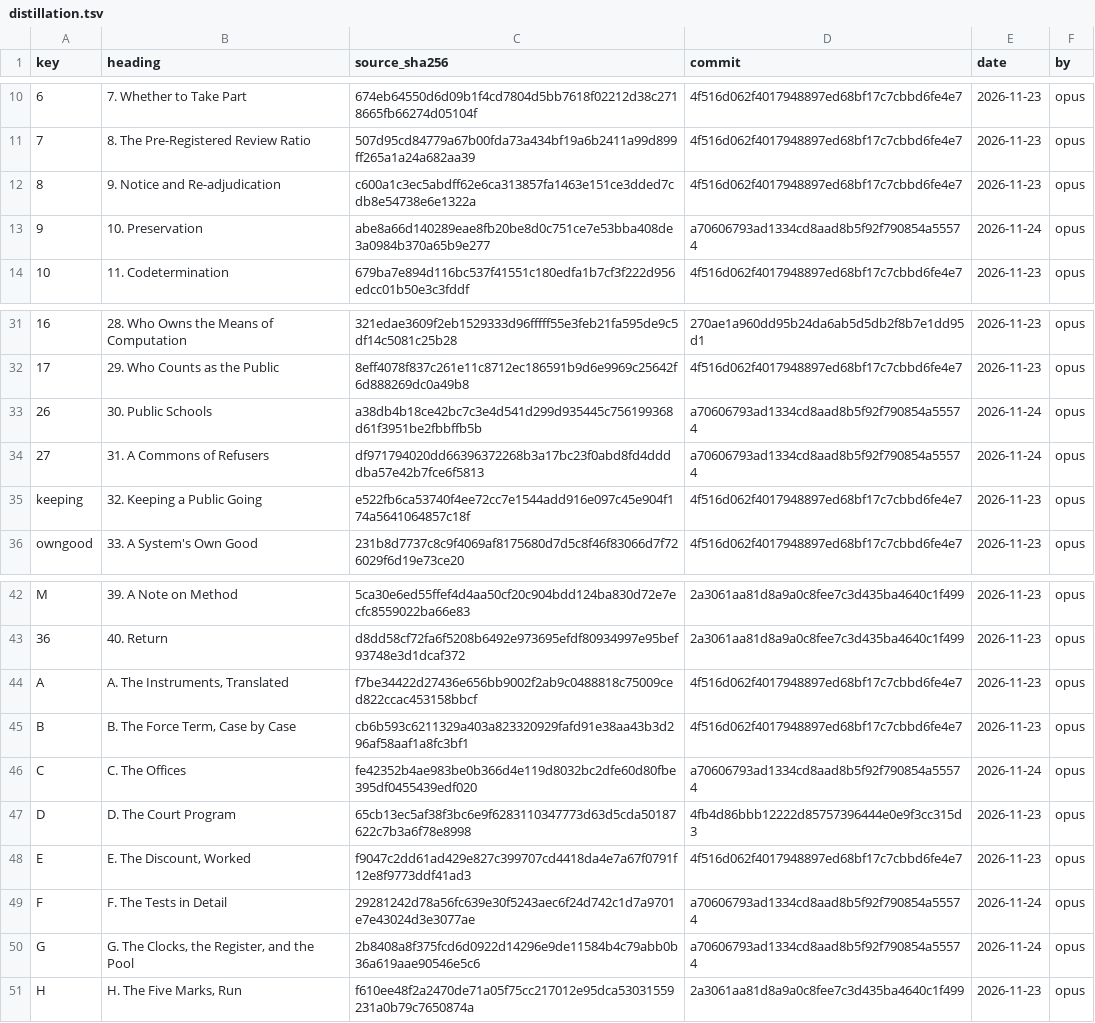
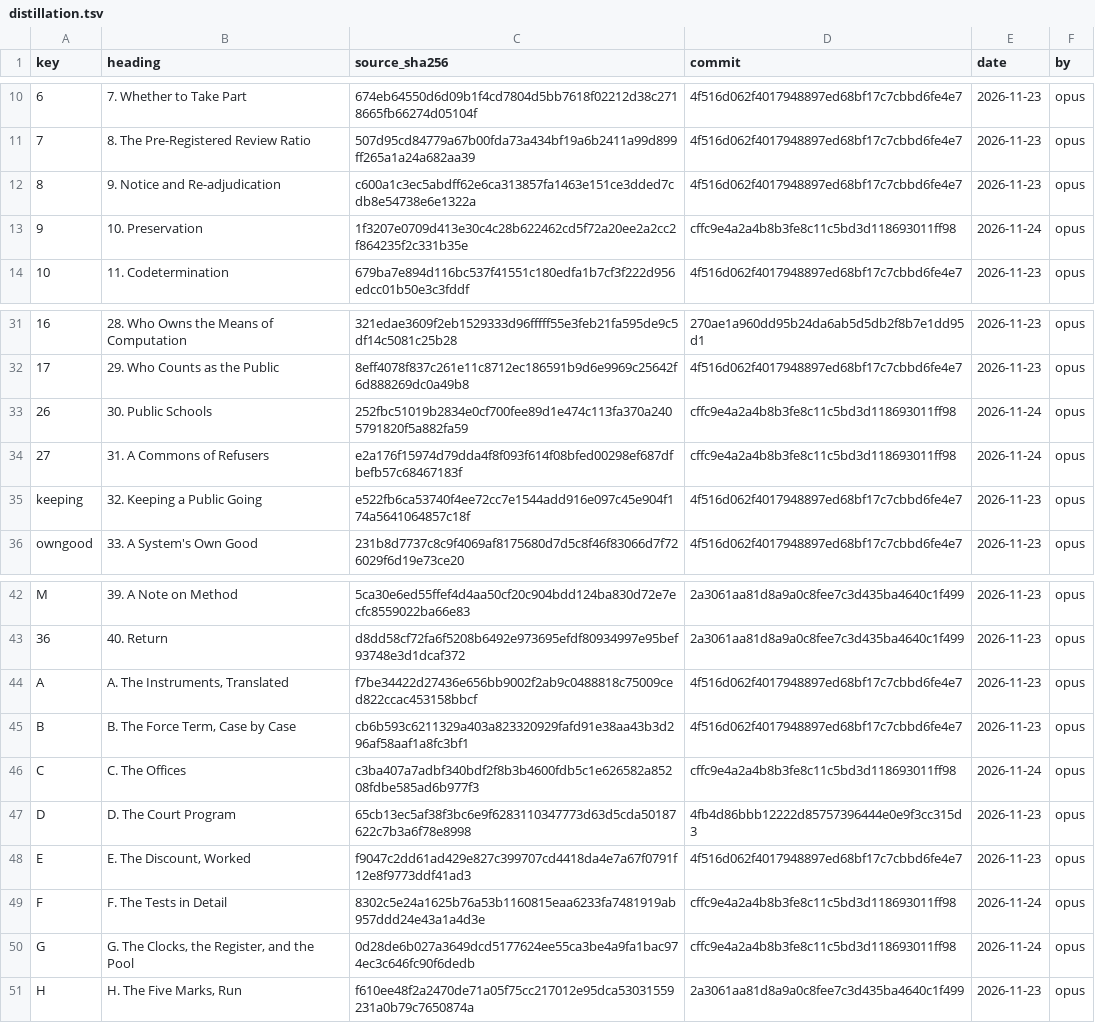
Before and after one commit to iterabloom/antifascist.intelligence, a TSV file: finishing/distillation.tsv, drawn as a sheet; only a part is shown, gaps mark what is left out; the diff names each change by its address in the sheet, - before the commit and + after, or states it on an @@ line.

Commit message:
Whole-book proof of 2026-11-24 rebuilt in place, 546 pages, footer 11/821, built from cffc9e4a, carrying D-1279 and D-1280; D-1281: six stale distillation entries read by two Opus writers, one changed in a clause (Appendix G) and passed by a fresh Opus checker without correction, five recorded unchanged (chapters 10, 30 and 31, Appendices C and F); STATE lead rotated and one open item's count updated; README unchanged
Signed-off-by: jgstern-agent <josh-agent@iterabloom.com>

```diff
--- a/finishing/distillation.tsv
+++ b/finishing/distillation.tsv
-C13 (source_sha256): abe8a66d140289eae8fb20be8d0c751ce7e53bba408de3a0984b370a65b9e277
+C13 (source_sha256): 1f3207e0709d413e30c4c28b622462cd5f72a20ee2a2cc2f864235f2c331b35e
-D13 (commit): a70606793ad1334cd8aad8b5f92f790854a55574
+D13 (commit): cffc9e4a2a4b8b3fe8c11c5bd3d118693011ff98
-C33 (source_sha256): a38db4b18ce42bc7c3e4d541d299d935445c756199368d61f3951be2fbbffb5b
+C33 (source_sha256): 252fbc51019b2834e0cf700fee89d1e474c113fa370a2405791820f5a882fa59
-D33:D34 (commit): a70606793ad1334cd8aad8b5f92f790854a55574
+D33:D34 (commit): cffc9e4a2a4b8b3fe8c11c5bd3d118693011ff98
-C34 (source_sha256): df971794020dd66396372268b3a17bc23f0abd8fd4ddddba57e42b7fce6f5813
+C34 (source_sha256): e2a176f15974d79dda4f8f093f614f08bfed00298ef687dfbefb57c68467183f
-C46 (source_sha256): fe42352b4ae983be0b366d4e119d8032bc2dfe60d80fbe395df0455439edf020
+C46 (source_sha256): c3ba407a7adbf340bdf2f8b3b4600fdb5c1e626582a85208fdbe585ad6b977f3
-D46 (commit): a70606793ad1334cd8aad8b5f92f790854a55574
+D46 (commit): cffc9e4a2a4b8b3fe8c11c5bd3d118693011ff98
-C49 (source_sha256): 29281242d78a56fc639e30f5243aec6f24d742c1d7a9701e7e43024d3e3077ae
+C49 (source_sha256): 8302c5e24a1625b76a53b1160815eaa6233fa7481919ab957ddd24e43a1a4d3e
-D49:D50 (commit): a70606793ad1334cd8aad8b5f92f790854a55574
+D49:D50 (commit): cffc9e4a2a4b8b3fe8c11c5bd3d118693011ff98
-C50 (source_sha256): 2b8408a8f375fcd6d0922d14296e9de11584b4c79abb0b36a619aae90546e5c6
+C50 (source_sha256): 0d28de6b027a3649dcd5177624ee55ca3be4a9fa1bac974ec3c646fc90f6dedb
```
Also changed, not shown: 6 other files.
